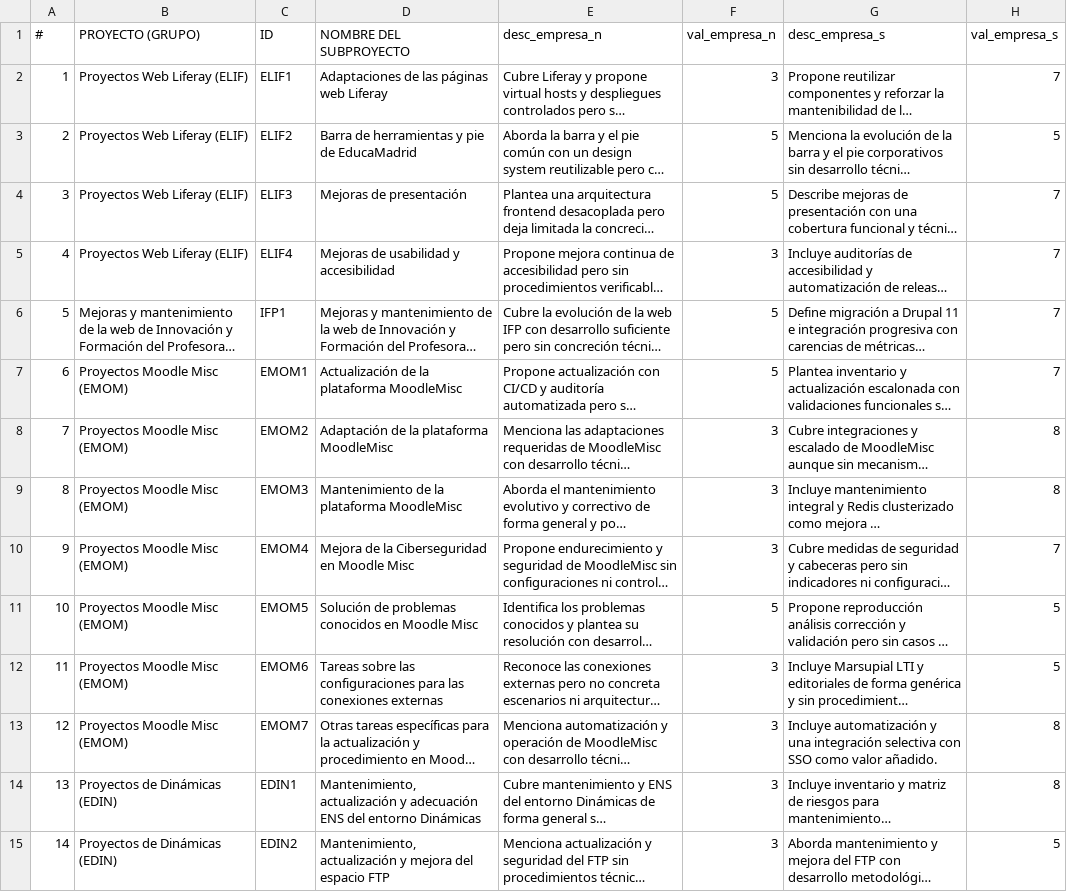
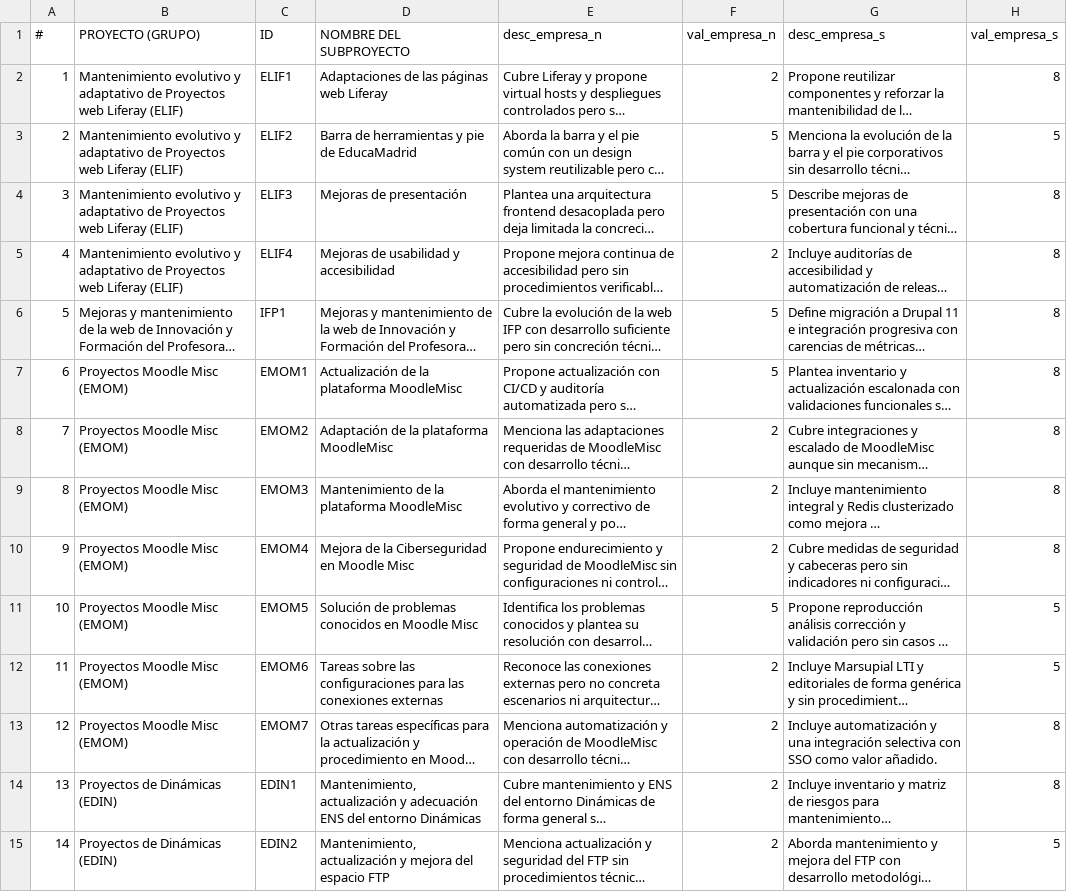
Before and after one commit to asanzdiego/informe-anonimo, a CSV file: exteriores/informes/tareas_anexo_ii_exteriores.csv, drawn as a sheet; only a part is shown; long unchanged cells end in …; the diff covers the shown part only; the diff names each change by its address in the sheet, - before the commit and + after, or states it on an @@ line.

```diff
--- a/exteriores/informes/tareas_anexo_ii_exteriores.csv
+++ b/exteriores/informes/tareas_anexo_ii_exteriores.csv
-B2:B5 (PROYECTO (GRUPO)): Proyectos Web Liferay (ELIF)
+B2:B5 (PROYECTO (GRUPO)): Mantenimiento evolutivo y adaptativo de Proyectos web Liferay (ELIF)
-F2 (val_empresa_n): 3
+F2 (val_empresa_n): 2
-H2 (val_empresa_s): 7
+H2 (val_empresa_s): 8
-H4:H7 (val_empresa_s): 7
+H4:H7 (val_empresa_s): 8
-F5 (val_empresa_n): 3
+F5 (val_empresa_n): 2
-F8:F10 (val_empresa_n): 3
+F8:F10 (val_empresa_n): 2
-H10 (val_empresa_s): 7
+H10 (val_empresa_s): 8
-F12:F15 (val_empresa_n): 3
+F12:F15 (val_empresa_n): 2
```
Also changed, not shown: 62 edited cells elsewhere in this file, sistemas/informes/tareas_anexo_ii_sistemas.csv, 24 other files.
